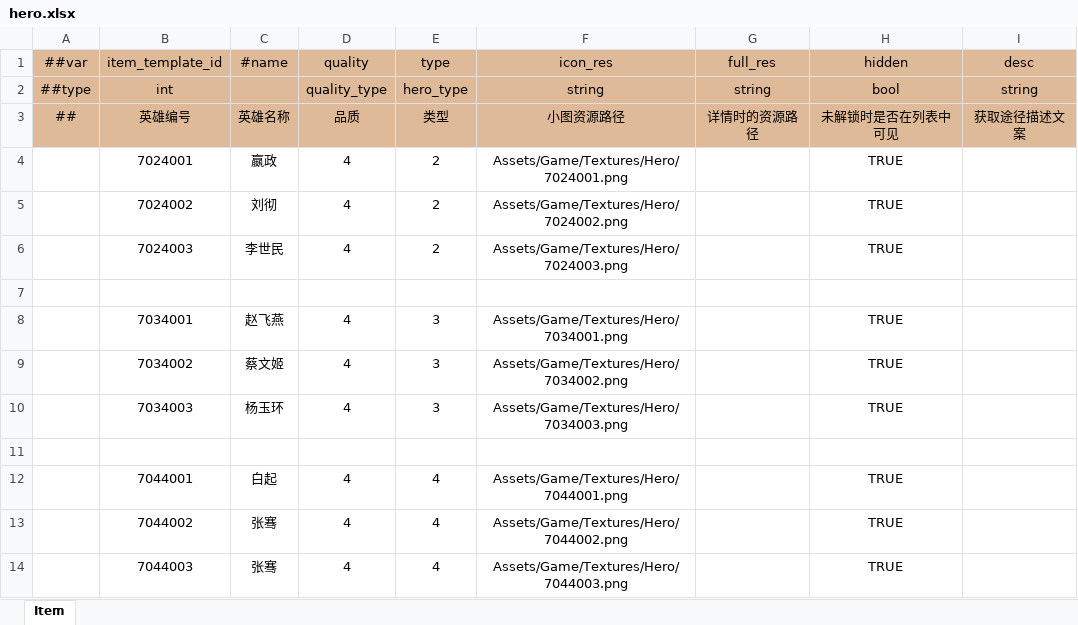
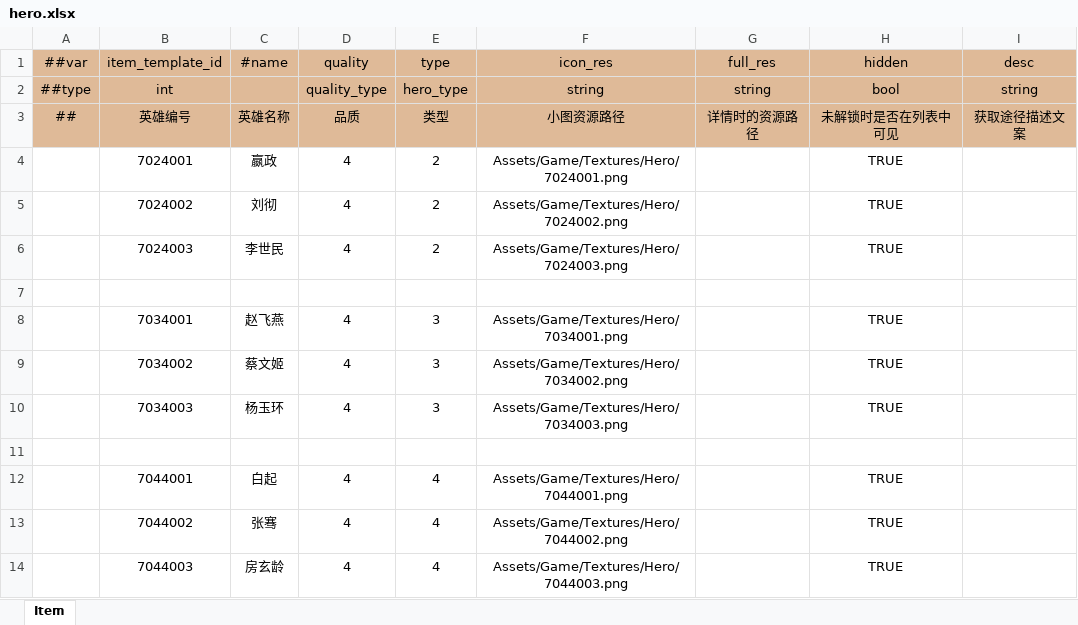
Before and after one commit to WuyangPeng/Velocis, an Excel workbook: Assets/Game/luban/config/general/hero.xlsx, sheet Item, drawn as a sheet; only a part is shown; values as stored, in another font and other column widths than the file's, no borders; conditional formats not drawn; the diff names each change by its address in the sheet, - before the commit and + after, or states it on an @@ line.

```diff
--- a/Assets/Game/luban/config/general/hero.xlsx (sheet Item)
+++ b/Assets/Game/luban/config/general/hero.xlsx (sheet Item)
-C14 (#name): 张骞
+C14 (#name): 房玄龄
```
Also changed, not shown: Assets/Game/luban/config/enums.xlsx, Assets/Game/luban/config/general/avatar.xlsx, 26 other files.
